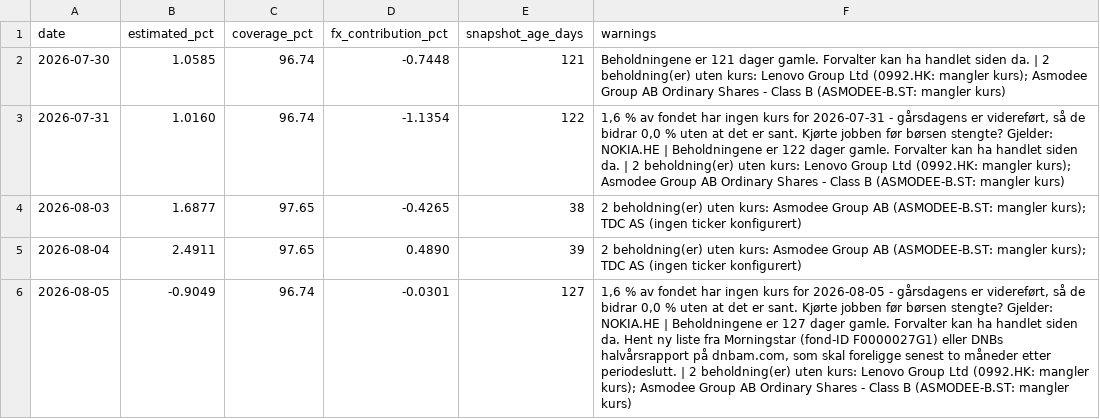
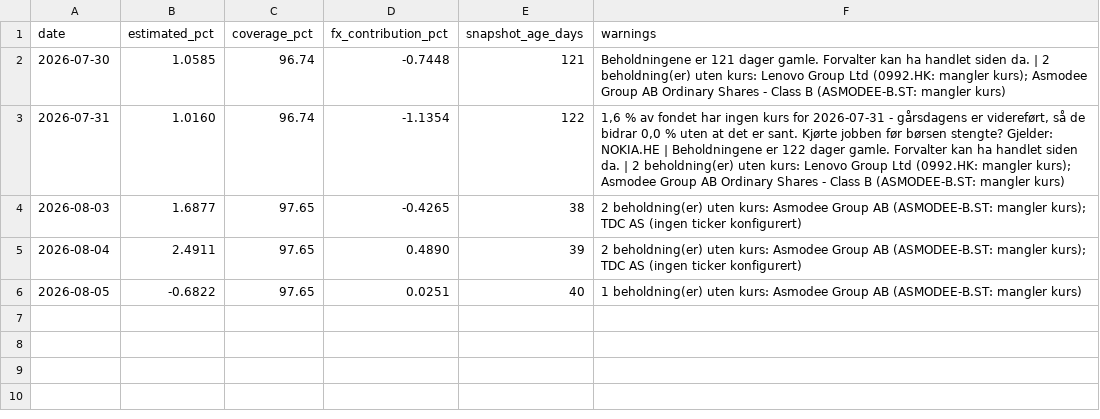
Before and after one commit to Henrikannex/Fund-tracker, a CSV file: data/estimates/dnb-teknologi-a.csv, drawn as a sheet.

```diff
--- a/data/estimates/dnb-teknologi-a.csv
+++ b/data/estimates/dnb-teknologi-a.csv
@@ -5,2 +5,2 @@ date,estimated_pct,coverage_pct,fx_contribution_pct,snapshot_age_days,warnings
 2026-08-04,2.4911,97.65,0.4890,39,2 beholdning(er) uten kurs: Asmodee Group AB (ASMODEE-B.ST: mangler kurs); TDC AS (ingen ticker konfigurert)
-2026-08-05,-0.9049,96.74,-0.0301,127,"1,6 % av fondet har ingen kurs for 2026-08-05 - gårsdagens er videreført, så de bidrar 0,0 % uten at det er sant. Kjørte jobben før børsen stengte? Gjelder: NOKIA.HE | Beholdningene er 127 dager gamle. Forvalter kan ha handlet siden da. Hent ny liste fra Morningstar (fond-ID F0000027G1) eller DNBs halvårsrapport på dnbam.com, som skal foreligge senest to måneder etter periodeslutt. | 2 beholdning(er) uten kurs: Lenovo Group Ltd (0992.HK: mangler kurs); Asmodee Group AB Ordinary Shares - Class B (ASMODEE-B.ST: mangler kurs)"
+2026-08-05,-0.6822,97.65,0.0251,40,1 beholdning(er) uten kurs: Asmodee Group AB (ASMODEE-B.ST: mangler kurs)
```
